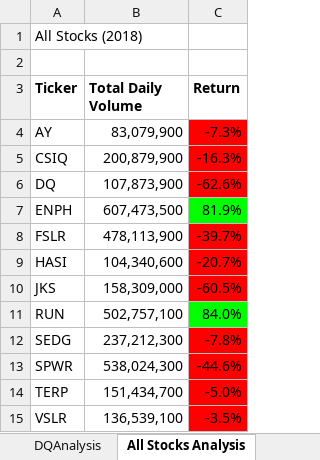
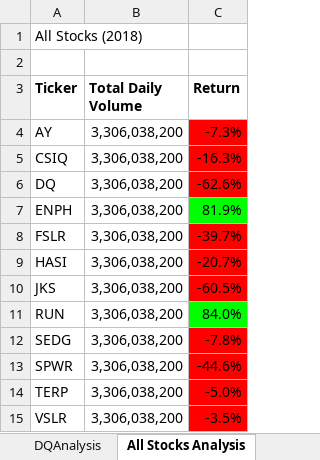
Before and after one commit to DougUOT/Stock-Analysis, an Excel workbook: VBA_Challenge.xlsm.xlsm, sheet All Stocks Analysis, drawn as a sheet; values as stored, in another font and other column widths than the file's, no borders; charts and pictures not drawn; the diff names each change by its address in the sheet, - before the commit and + after, or states it on an @@ line.

```diff
--- a/VBA_Challenge.xlsm.xlsm (sheet All Stocks Analysis)
+++ b/VBA_Challenge.xlsm.xlsm (sheet All Stocks Analysis)
-B4 (Total Daily Volume): 83,079,900
+B4 (Total Daily Volume): 3,306,038,200
-B5 (Total Daily Volume): 200,879,900
+B5 (Total Daily Volume): 3,306,038,200
-B6 (Total Daily Volume): 107,873,900
+B6 (Total Daily Volume): 3,306,038,200
-B7 (Total Daily Volume): 607,473,500
+B7 (Total Daily Volume): 3,306,038,200
-B8 (Total Daily Volume): 478,113,900
+B8 (Total Daily Volume): 3,306,038,200
-B9 (Total Daily Volume): 104,340,600
+B9 (Total Daily Volume): 3,306,038,200
-B10 (Total Daily Volume): 158,309,000
+B10 (Total Daily Volume): 3,306,038,200
-B11 (Total Daily Volume): 502,757,100
+B11 (Total Daily Volume): 3,306,038,200
-B12 (Total Daily Volume): 237,212,300
+B12 (Total Daily Volume): 3,306,038,200
-B13 (Total Daily Volume): 538,024,300
+B13 (Total Daily Volume): 3,306,038,200
-B14 (Total Daily Volume): 151,434,700
+B14 (Total Daily Volume): 3,306,038,200
-B15 (Total Daily Volume): 136,539,100
+B15 (Total Daily Volume): 3,306,038,200
```
Also changed, not shown: VBA_Challenge.xlsx.
